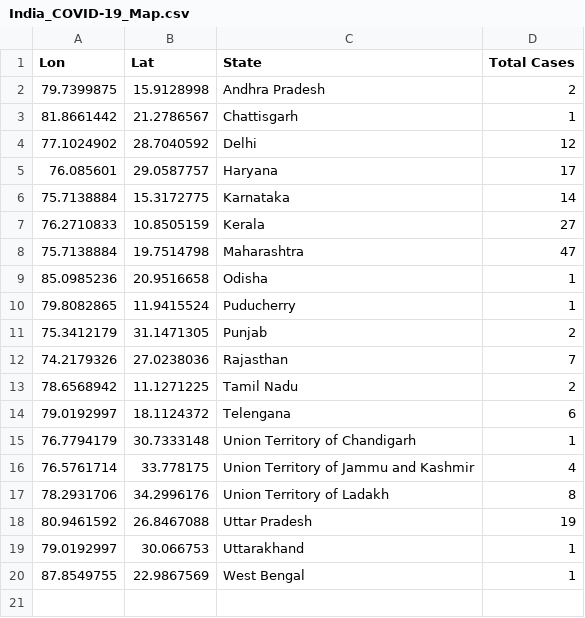
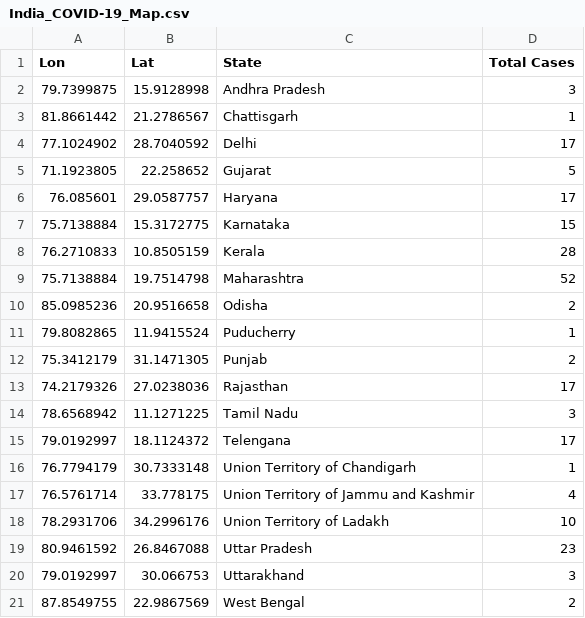
Before and after one commit to apricotsolutions/COVID-19, a CSV file: India_COVID-19_Map.csv, drawn as a sheet.

```diff
--- a/India_COVID-19_Map.csv
+++ b/India_COVID-19_Map.csv
@@ -1,20 +1,21 @@
 Lon,Lat,State,Total Cases
-79.7399875,15.9128998,Andhra Pradesh,2
+79.7399875,15.9128998,Andhra Pradesh,3
 81.8661442,21.2786567,Chattisgarh,1
-77.1024902,28.7040592,Delhi,12
+77.1024902,28.7040592,Delhi,17
+71.1923805,22.258652,Gujarat,5
 76.085601,29.0587757,Haryana,17
-75.7138884,15.3172775,Karnataka,14
-76.2710833,10.8505159,Kerala,27
-75.7138884,19.7514798,Maharashtra,47
-85.0985236,20.9516658,Odisha,1
+75.7138884,15.3172775,Karnataka,15
+76.2710833,10.8505159,Kerala,28
+75.7138884,19.7514798,Maharashtra,52
+85.0985236,20.9516658,Odisha,2
 79.8082865,11.9415524,Puducherry,1
 75.3412179,31.1471305,Punjab,2
-74.2179326,27.0238036,Rajasthan,7
-78.6568942,11.1271225,Tamil Nadu,2
-79.0192997,18.1124372,Telengana,6
+74.2179326,27.0238036,Rajasthan,17
+78.6568942,11.1271225,Tamil Nadu,3
+79.0192997,18.1124372,Telengana,17
 76.7794179,30.7333148,Union Territory of Chandigarh,1
 76.5761714,33.778175,Union Territory of Jammu and Kashmir,4
-78.2931706,34.2996176,Union Territory of Ladakh,8
-80.9461592,26.8467088,Uttar Pradesh,19
-79.0192997,30.066753,Uttarakhand,1
-87.8549755,22.9867569,West Bengal,1
+78.2931706,34.2996176,Union Territory of Ladakh,10
+80.9461592,26.8467088,Uttar Pradesh,23
+79.0192997,30.066753,Uttarakhand,3
+87.8549755,22.9867569,West Bengal,2
```
Also changed, not shown: Global_COVID-19_Timeline.csv, India_COVID-19_States.csv, 7 other files.
